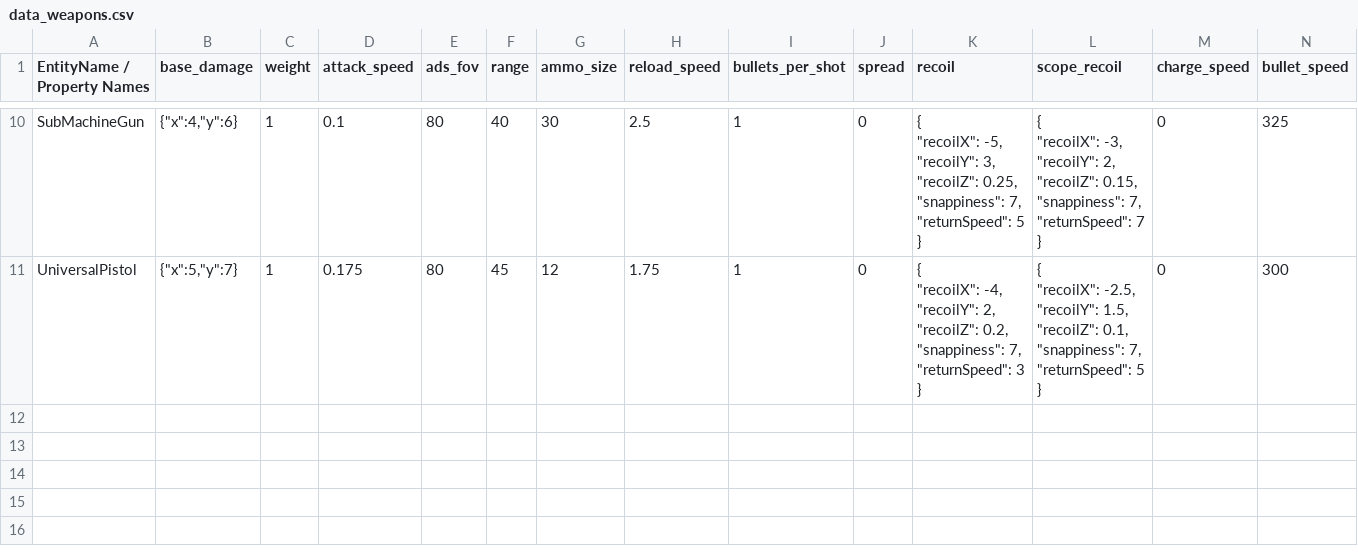
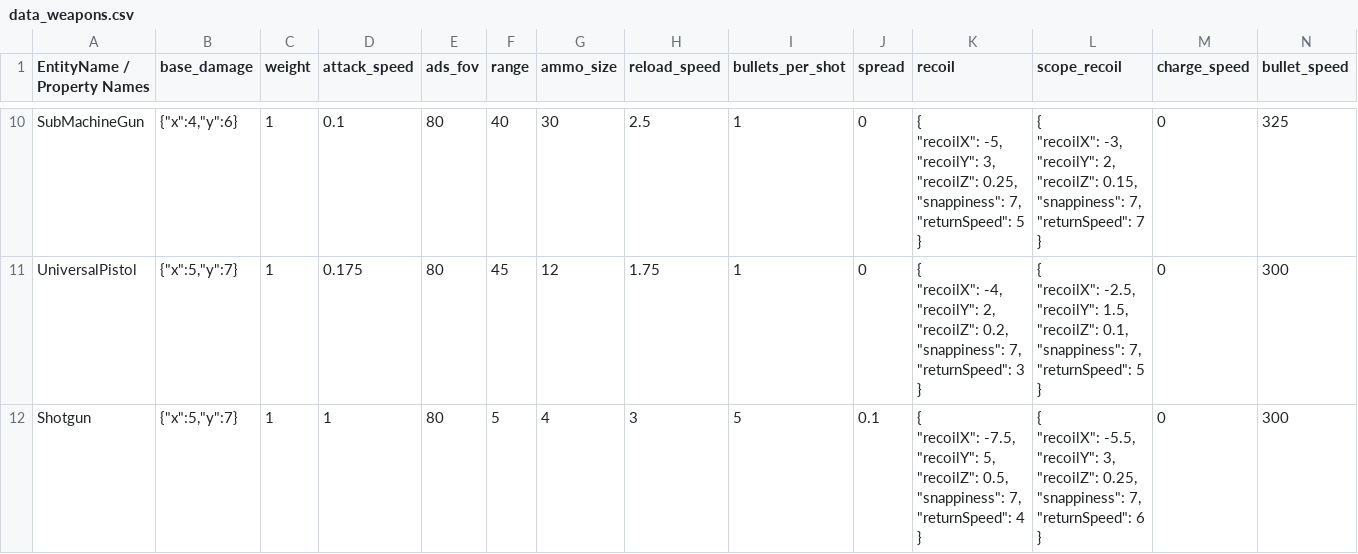
Before and after one commit to cty288/Capstone, a CSV file: Assets/Resources/data_weapons.csv, drawn as a sheet; only a part is shown, gaps mark what is left out; rows hold the shown columns only; ↵ is a line break in a cell; the diff covers the shown part only; the diff names each change by its address in the sheet, - before the commit and + after, or states it on an @@ line.

```diff
--- a/Assets/Resources/data_weapons.csv
+++ b/Assets/Resources/data_weapons.csv
+row 12: Shotgun | {"x":5,"y":7} | 1 | 1 | 80 | 5 | 4 | 3 | 5 | 0.1 | { ↵ "recoilX": -7.5, ↵ "recoilY": 5, ↵ "recoilZ": 0.5, ↵ "snappiness": 7, ↵ "returnSpeed": 4 ↵ } | { ↵ "recoilX": -5.5, ↵ "recoilY": 3, ↵ "recoilZ": 0.25, ↵ "snappiness": 7, ↵ "returnSpeed": 6 ↵ } | 0 | 300
```
Also changed, not shown: 1 added row and 2 edited cells elsewhere in this file, 3 other files.
